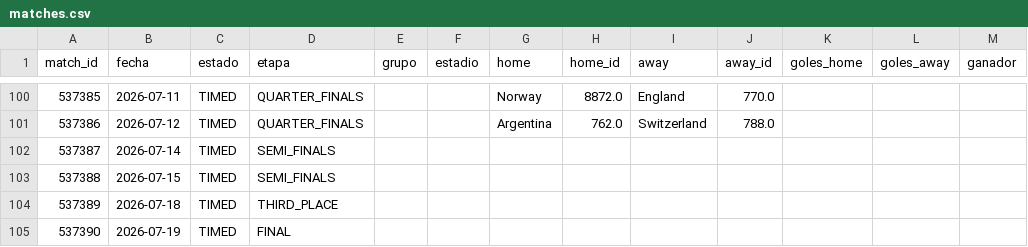
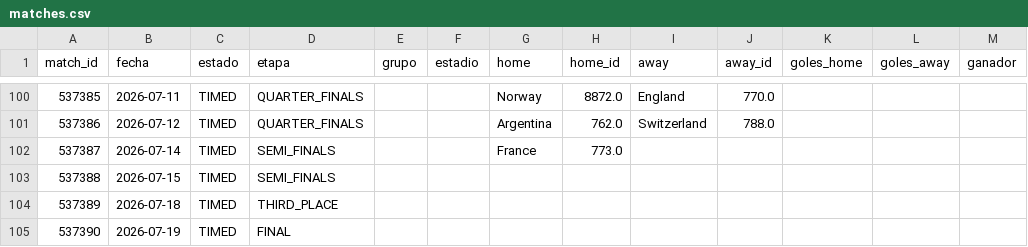
Before and after one commit to dbouzada/mundial-2026-data, a CSV file: data/processed/matches.csv, drawn as a sheet; only a part is shown, gaps mark what is left out.

```diff
--- a/data/processed/matches.csv
+++ b/data/processed/matches.csv
@@ -101,3 +101,3 @@ match_id,fecha,estado,etapa,grupo,estadio,home,home_id,away,away_id,goles_home,g
 537386,2026-07-12,TIMED,QUARTER_FINALS,,,Argentina,762.0,Switzerland,788.0,,,
-537387,2026-07-14,TIMED,SEMI_FINALS,,,,,,,,,
+537387,2026-07-14,TIMED,SEMI_FINALS,,,France,773.0,,,,,
 537388,2026-07-15,TIMED,SEMI_FINALS,,,,,,,,,
```
Also changed, not shown: 2 other files.
